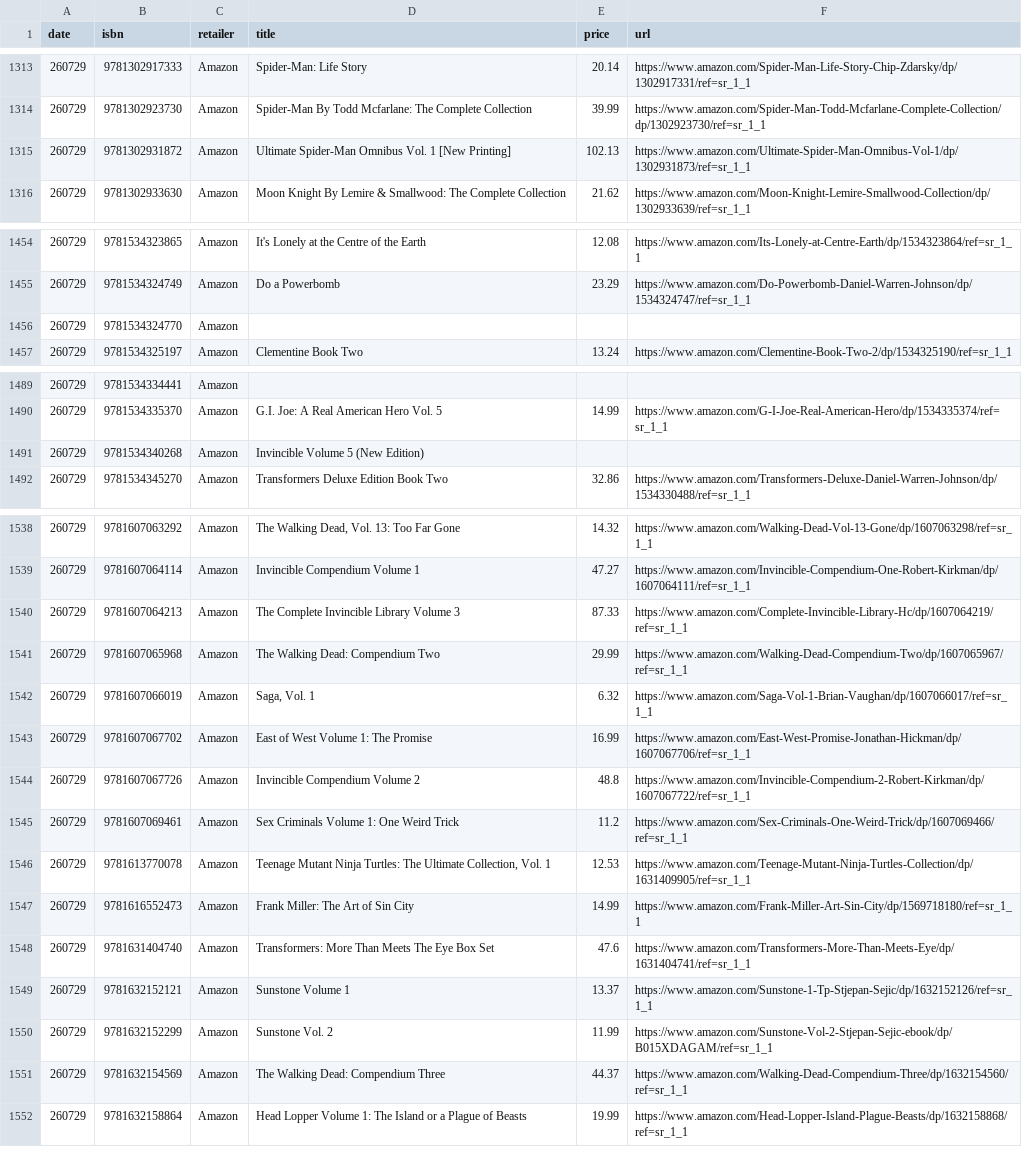
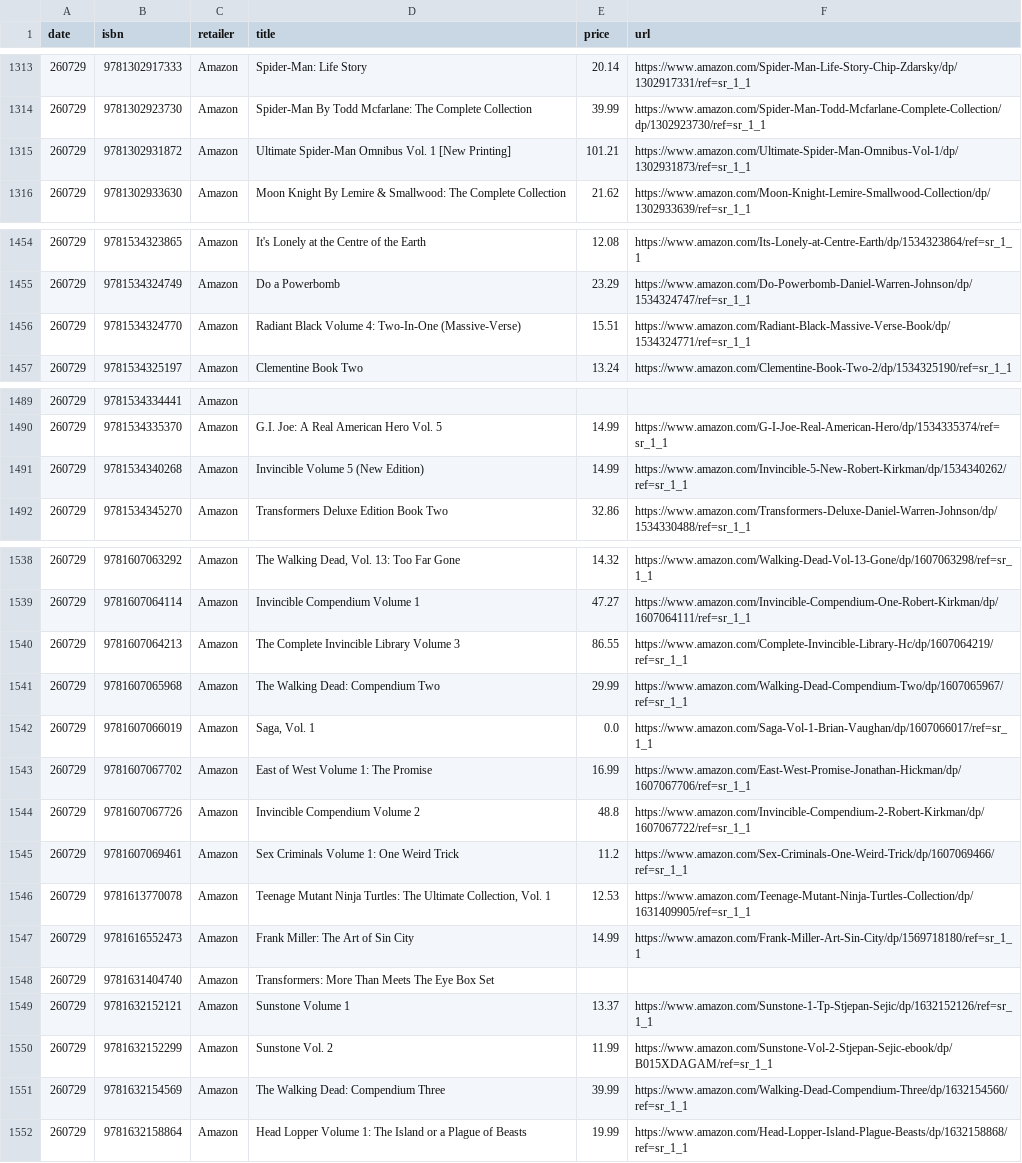
Before and after one commit to grayespinoza/graphic-novel-price-database, a CSV file: prices/prices_260729.csv, drawn as a sheet; only a part is shown, gaps mark what is left out; the diff covers the shown part only.

```diff
--- a/prices/prices_260729.csv
+++ b/prices/prices_260729.csv
@@ -1314,3 +1314,3 @@ date,isbn,retailer,title,price,url
 260729,9781302923730,Amazon,Spider-Man By Todd Mcfarlane: The Complete Collection,39.99,https://www.amazon.com/Spider-Man-Todd-Mcfarlane-Complete-Collection/dp/1302923730/ref=sr_1_1
-260729,9781302931872,Amazon,Ultimate Spider-Man Omnibus Vol. 1 [New Printing],102.13,https://www.amazon.com/Ultimate-Spider-Man-Omnibus-Vol-1/dp/1302931873/ref=sr_1_1
+260729,9781302931872,Amazon,Ultimate Spider-Man Omnibus Vol. 1 [New Printing],101.21,https://www.amazon.com/Ultimate-Spider-Man-Omnibus-Vol-1/dp/1302931873/ref=sr_1_1
 260729,9781302933630,Amazon,Moon Knight By Lemire & Smallwood: The Complete Collection,21.62,https://www.amazon.com/Moon-Knight-Lemire-Smallwood-Collection/dp/1302933639/ref=sr_1_1
@@ -1455,3 +1455,3 @@ date,isbn,retailer,title,price,url
 260729,9781534324749,Amazon,Do a Powerbomb,23.29,https://www.amazon.com/Do-Powerbomb-Daniel-Warren-Johnson/dp/1534324747/ref=sr_1_1
-260729,9781534324770,Amazon,,,
+260729,9781534324770,Amazon,Radiant Black Volume 4: Two-In-One (Massive-Verse),15.51,https://www.amazon.com/Radiant-Black-Massive-Verse-Book/dp/1534324771/ref=sr_1_1
 260729,9781534325197,Amazon,Clementine Book Two,13.24,https://www.amazon.com/Clementine-Book-Two-2/dp/1534325190/ref=sr_1_1
@@ -1490,3 +1490,3 @@ date,isbn,retailer,title,price,url
 260729,9781534335370,Amazon,G.I. Joe: A Real American Hero Vol. 5,14.99,https://www.amazon.com/G-I-Joe-Real-American-Hero/dp/1534335374/ref=sr_1_1
-260729,9781534340268,Amazon,Invincible Volume 5 (New Edition),,
+260729,9781534340268,Amazon,Invincible Volume 5 (New Edition),14.99,https://www.amazon.com/Invincible-5-New-Robert-Kirkman/dp/1534340262/ref=sr_1_1
 260729,9781534345270,Amazon,Transformers Deluxe Edition Book Two,32.86,https://www.amazon.com/Transformers-Deluxe-Daniel-Warren-Johnson/dp/1534330488/ref=sr_1_1
@@ -1539,5 +1539,5 @@ date,isbn,retailer,title,price,url
 260729,9781607064114,Amazon,Invincible Compendium Volume 1,47.27,https://www.amazon.com/Invincible-Compendium-One-Robert-Kirkman/dp/1607064111/ref=sr_1_1
-260729,9781607064213,Amazon,The Complete Invincible Library Volume 3,87.33,https://www.amazon.com/Complete-Invincible-Library-Hc/dp/1607064219/ref=sr_1_1
+260729,9781607064213,Amazon,The Complete Invincible Library Volume 3,86.55,https://www.amazon.com/Complete-Invincible-Library-Hc/dp/1607064219/ref=sr_1_1
 260729,9781607065968,Amazon,The Walking Dead: Compendium Two,29.99,https://www.amazon.com/Walking-Dead-Compendium-Two/dp/1607065967/ref=sr_1_1
-260729,9781607066019,Amazon,"Saga, Vol. 1",6.32,https://www.amazon.com/Saga-Vol-1-Brian-Vaughan/dp/1607066017/ref=sr_1_1
+260729,9781607066019,Amazon,"Saga, Vol. 1",0.0,https://www.amazon.com/Saga-Vol-1-Brian-Vaughan/dp/1607066017/ref=sr_1_1
 260729,9781607067702,Amazon,East of West Volume 1: The Promise,16.99,https://www.amazon.com/East-West-Promise-Jonathan-Hickman/dp/1607067706/ref=sr_1_1
@@ -1547,6 +1547,6 @@ date,isbn,retailer,title,price,url
 260729,9781616552473,Amazon,Frank Miller: The Art of Sin City,14.99,https://www.amazon.com/Frank-Miller-Art-Sin-City/dp/1569718180/ref=sr_1_1
-260729,9781631404740,Amazon,Transformers: More Than Meets The Eye Box Set,47.6,https://www.amazon.com/Transformers-More-Than-Meets-Eye/dp/1631404741/ref=sr_1_1
+260729,9781631404740,Amazon,Transformers: More Than Meets The Eye Box Set,,
 260729,9781632152121,Amazon,Sunstone Volume 1,13.37,https://www.amazon.com/Sunstone-1-Tp-Stjepan-Sejic/dp/1632152126/ref=sr_1_1
 260729,9781632152299,Amazon,Sunstone Vol. 2,11.99,https://www.amazon.com/Sunstone-Vol-2-Stjepan-Sejic-ebook/dp/B015XDAGAM/ref=sr_1_1
-260729,9781632154569,Amazon,The Walking Dead: Compendium Three,44.37,https://www.amazon.com/Walking-Dead-Compendium-Three/dp/1632154560/ref=sr_1_1
+260729,9781632154569,Amazon,The Walking Dead: Compendium Three,39.99,https://www.amazon.com/Walking-Dead-Compendium-Three/dp/1632154560/ref=sr_1_1
 260729,9781632158864,Amazon,Head Lopper Volume 1: The Island or a Plague of Beasts,19.99,https://www.amazon.com/Head-Lopper-Island-Plague-Beasts/dp/1632158868/ref=sr_1_1
```
Also changed, not shown: 39 edited cells elsewhere in this file.
